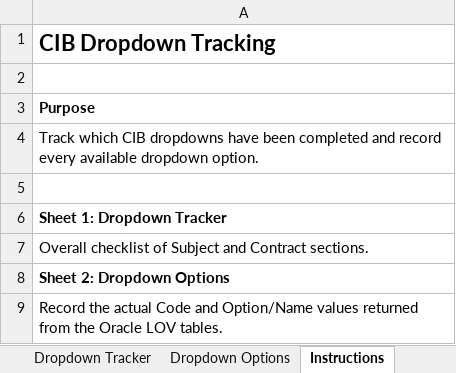
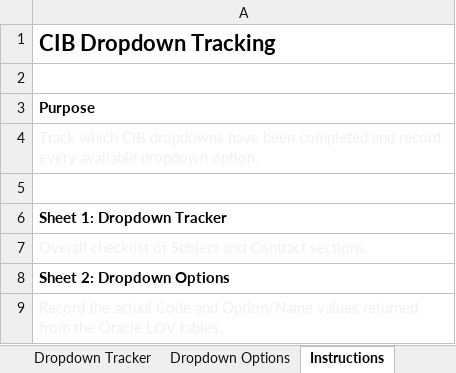
Before and after one commit to Corpsegrinder666/UCB-Intern, an Excel workbook: Database/CIB_Dropdown_Tracker.xlsx, sheet Instructions, drawn as a sheet; values as stored, in another font and other column widths than the file's, no borders; the diff names each change by its address in the sheet, - before the commit and + after, or states it on an @@ line.

```diff
--- a/Database/CIB_Dropdown_Tracker.xlsx (sheet Instructions)
+++ b/Database/CIB_Dropdown_Tracker.xlsx (sheet Instructions)
-A4 text colour: black
+A4 text colour: #F0F0F0
-A7 text colour: black
+A7 text colour: #F0F0F0
-A9 text colour: black
+A9 text colour: #F0F0F0
```
Also changed, not shown: sheet Dropdown Tracker, sheet Dropdown Options.
